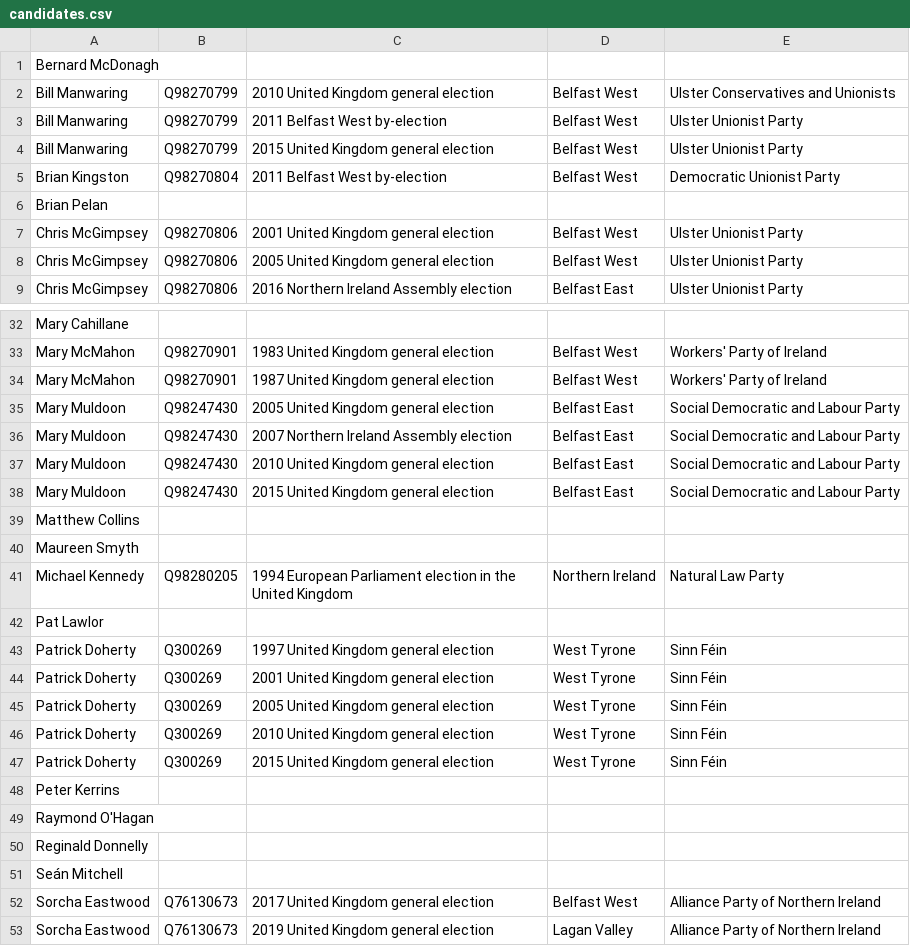
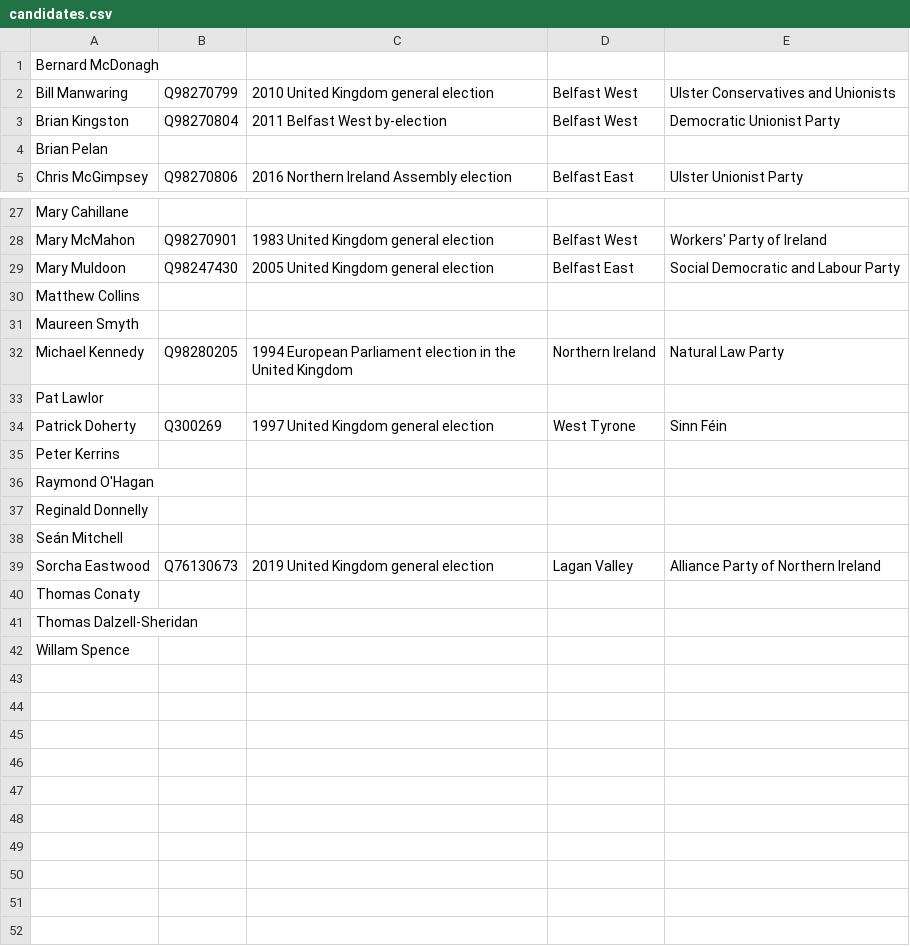
Before and after one commit to tmtmtmtm/ni-assembly-belfast-west-wikipedia, a CSV file: candidates.csv, drawn as a sheet; only a part is shown, gaps mark what is left out; the shorter side is filled out with more unchanged rows; the diff covers the shown part only.

Commit message:
Remove unwanted reconciliations

```diff
--- a/candidates.csv
+++ b/candidates.csv
@@ -2,8 +2,4 @@
 "Bill Manwaring","Q98270799","2010 United Kingdom general election","Belfast West","Ulster Conservatives and Unionists"
-"Bill Manwaring","Q98270799","2011 Belfast West by-election","Belfast West","Ulster Unionist Party"
-"Bill Manwaring","Q98270799","2015 United Kingdom general election","Belfast West","Ulster Unionist Party"
 "Brian Kingston","Q98270804","2011 Belfast West by-election","Belfast West","Democratic Unionist Party"
 "Brian Pelan",,,,
-"Chris McGimpsey","Q98270806","2001 United Kingdom general election","Belfast West","Ulster Unionist Party"
-"Chris McGimpsey","Q98270806","2005 United Kingdom general election","Belfast West","Ulster Unionist Party"
 "Chris McGimpsey","Q98270806","2016 Northern Ireland Assembly election","Belfast East","Ulster Unionist Party"
@@ -33,7 +28,3 @@
 "Mary McMahon","Q98270901","1983 United Kingdom general election","Belfast West","Workers' Party of Ireland"
-"Mary McMahon","Q98270901","1987 United Kingdom general election","Belfast West","Workers' Party of Ireland"
 "Mary Muldoon","Q98247430","2005 United Kingdom general election","Belfast East","Social Democratic and Labour Party"
-"Mary Muldoon","Q98247430","2007 Northern Ireland Assembly election","Belfast East","Social Democratic and Labour Party"
-"Mary Muldoon","Q98247430","2010 United Kingdom general election","Belfast East","Social Democratic and Labour Party"
-"Mary Muldoon","Q98247430","2015 United Kingdom general election","Belfast East","Social Democratic and Labour Party"
 "Matthew Collins",,,,
@@ -43,6 +34,2 @@
 "Patrick Doherty","Q300269","1997 United Kingdom general election","West Tyrone","Sinn Féin"
-"Patrick Doherty","Q300269","2001 United Kingdom general election","West Tyrone","Sinn Féin"
-"Patrick Doherty","Q300269","2005 United Kingdom general election","West Tyrone","Sinn Féin"
-"Patrick Doherty","Q300269","2010 United Kingdom general election","West Tyrone","Sinn Féin"
-"Patrick Doherty","Q300269","2015 United Kingdom general election","West Tyrone","Sinn Féin"
 "Peter Kerrins",,,,
@@ -51,3 +38,2 @@
 "Seán Mitchell",,,,
-"Sorcha Eastwood","Q76130673","2017 United Kingdom general election","Belfast West","Alliance Party of Northern Ireland"
 "Sorcha Eastwood","Q76130673","2019 United Kingdom general election","Lagan Valley","Alliance Party of Northern Ireland"
```
Also changed, not shown: 1 removed row elsewhere in this file.
